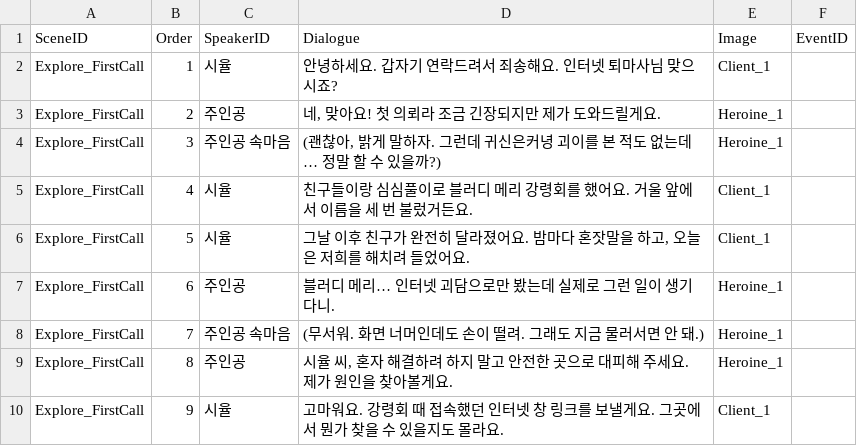
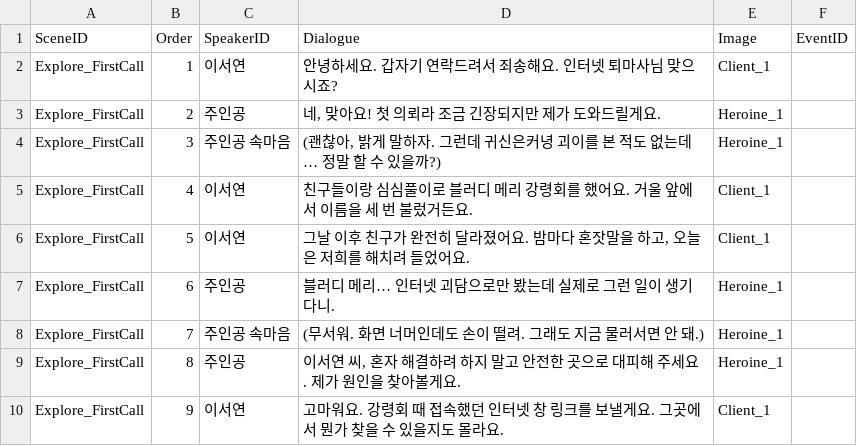
Before and after one commit to Shupree/CapstoneProject, a CSV file: Assets/Explore_Proto/Data/Explore_FirstCall.csv, drawn as a sheet.

```diff
--- a/Assets/Explore_Proto/Data/Explore_FirstCall.csv
+++ b/Assets/Explore_Proto/Data/Explore_FirstCall.csv
@@ -1,10 +1,10 @@
 SceneID,Order,SpeakerID,Dialogue,Image,EventID
-Explore_FirstCall,1,시율,안녕하세요. 갑자기 연락드려서 죄송해요. 인터넷 퇴마사님 맞으시죠?,Client_1,
+Explore_FirstCall,1,이서연,안녕하세요. 갑자기 연락드려서 죄송해요. 인터넷 퇴마사님 맞으시죠?,Client_1,
 Explore_FirstCall,2,주인공,"네, 맞아요! 첫 의뢰라 조금 긴장되지만 제가 도와드릴게요.",Heroine_1,
 Explore_FirstCall,3,주인공 속마음,"(괜찮아, 밝게 말하자. 그런데 귀신은커녕 괴이를 본 적도 없는데… 정말 할 수 있을까?)",Heroine_1,
-Explore_FirstCall,4,시율,친구들이랑 심심풀이로 블러디 메리 강령회를 했어요. 거울 앞에서 이름을 세 번 불렀거든요.,Client_1,
-Explore_FirstCall,5,시율,"그날 이후 친구가 완전히 달라졌어요. 밤마다 혼잣말을 하고, 오늘은 저희를 해치려 들었어요.",Client_1,
+Explore_FirstCall,4,이서연,친구들이랑 심심풀이로 블러디 메리 강령회를 했어요. 거울 앞에서 이름을 세 번 불렀거든요.,Client_1,
+Explore_FirstCall,5,이서연,"그날 이후 친구가 완전히 달라졌어요. 밤마다 혼잣말을 하고, 오늘은 저희를 해치려 들었어요.",Client_1,
 Explore_FirstCall,6,주인공,블러디 메리… 인터넷 괴담으로만 봤는데 실제로 그런 일이 생기다니.,Heroine_1,
 Explore_FirstCall,7,주인공 속마음,(무서워. 화면 너머인데도 손이 떨려. 그래도 지금 물러서면 안 돼.),Heroine_1,
-Explore_FirstCall,8,주인공,"시율 씨, 혼자 해결하려 하지 말고 안전한 곳으로 대피해 주세요. 제가 원인을 찾아볼게요.",Heroine_1,
-Explore_FirstCall,9,시율,고마워요. 강령회 때 접속했던 인터넷 창 링크를 보낼게요. 그곳에서 뭔가 찾을 수 있을지도 몰라요.,Client_1,
+Explore_FirstCall,8,주인공,"이서연 씨, 혼자 해결하려 하지 말고 안전한 곳으로 대피해 주세요. 제가 원인을 찾아볼게요.",Heroine_1,
+Explore_FirstCall,9,이서연,고마워요. 강령회 때 접속했던 인터넷 창 링크를 보낼게요. 그곳에서 뭔가 찾을 수 있을지도 몰라요.,Client_1,
```
Also changed, not shown: 20 other files.
